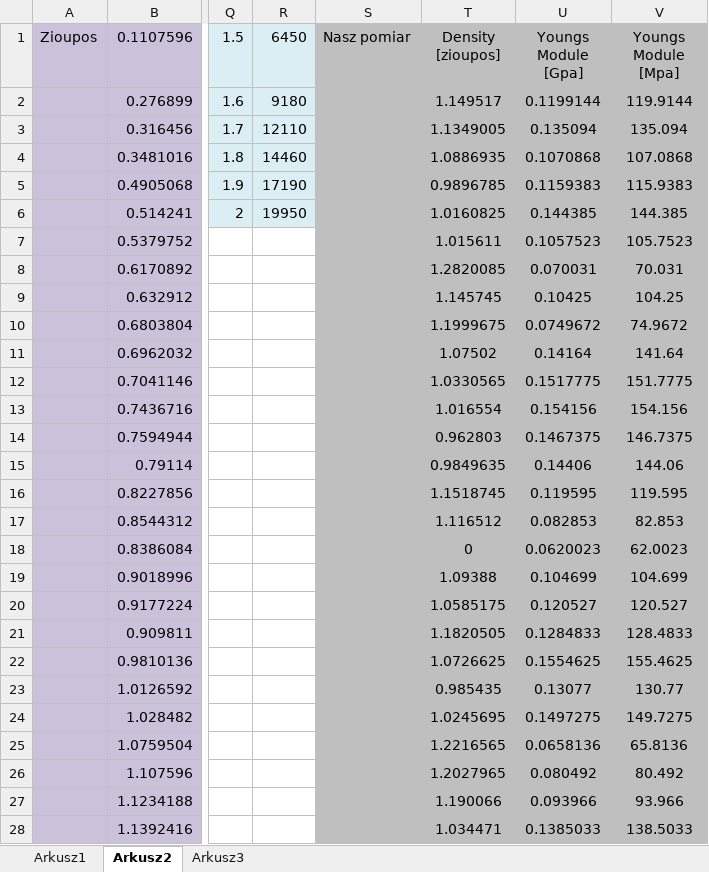
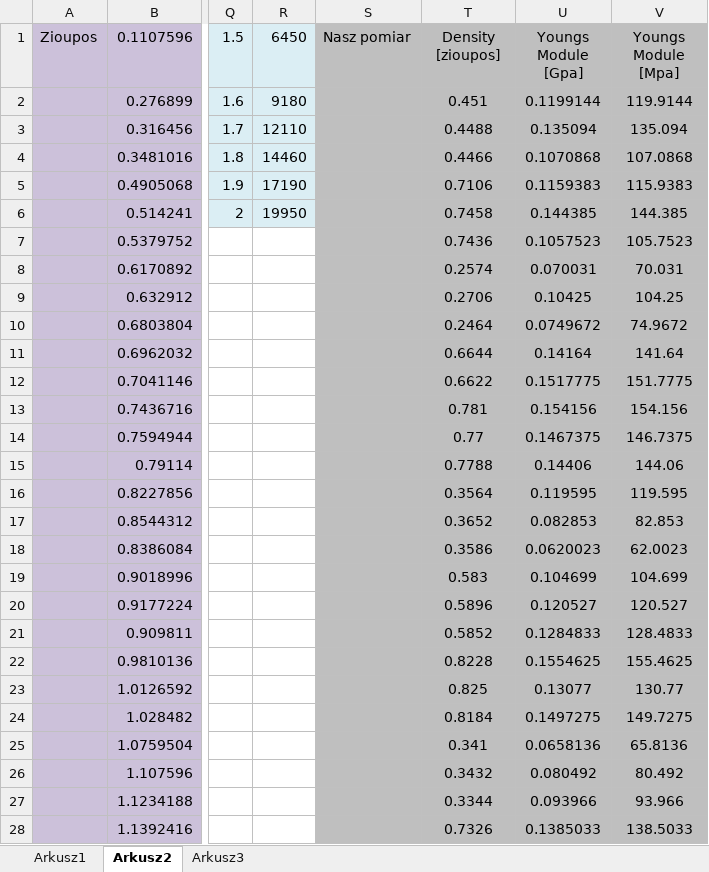
Before and after one commit to nmilaniak/inz, an Excel workbook: E vs ro.xlsx, sheet Arkusz2, drawn as a sheet; only a part is shown, gaps mark what is left out; values as stored, in another font and other column widths than the file's, no borders; charts and pictures not drawn; the diff covers the shown part only; the diff names each change by its address in the sheet, - before the commit and + after, or states it on an @@ line.

```diff
--- a/E vs ro.xlsx (sheet Arkusz2)
+++ b/E vs ro.xlsx (sheet Arkusz2)
-T2 (Density [zioupos]): 1.149517
+T2 (Density [zioupos]): 0.451
-T3 (Density [zioupos]): 1.1349005
+T3 (Density [zioupos]): 0.4488
-T4 (Density [zioupos]): 1.0886935
+T4 (Density [zioupos]): 0.4466
-T5 (Density [zioupos]): 0.9896785
+T5 (Density [zioupos]): 0.7106
-T6 (Density [zioupos]): 1.0160825
+T6 (Density [zioupos]): 0.7458
-T7 (Density [zioupos]): 1.015611
+T7 (Density [zioupos]): 0.7436
-T8 (Density [zioupos]): 1.2820085
+T8 (Density [zioupos]): 0.2574
-T9 (Density [zioupos]): 1.145745
+T9 (Density [zioupos]): 0.2706
-T10 (Density [zioupos]): 1.1999675
+T10 (Density [zioupos]): 0.2464
-T11 (Density [zioupos]): 1.07502
+T11 (Density [zioupos]): 0.6644
-T12 (Density [zioupos]): 1.0330565
+T12 (Density [zioupos]): 0.6622
-T13 (Density [zioupos]): 1.016554
+T13 (Density [zioupos]): 0.781
-T14 (Density [zioupos]): 0.962803
+T14 (Density [zioupos]): 0.77
-T15 (Density [zioupos]): 0.9849635
+T15 (Density [zioupos]): 0.7788
-T16 (Density [zioupos]): 1.1518745
+T16 (Density [zioupos]): 0.3564
-T17 (Density [zioupos]): 1.116512
+T17 (Density [zioupos]): 0.3652
-T18 (Density [zioupos]): 0
+T18 (Density [zioupos]): 0.3586
-T19 (Density [zioupos]): 1.09388
+T19 (Density [zioupos]): 0.583
-T20 (Density [zioupos]): 1.0585175
+T20 (Density [zioupos]): 0.5896
-T21 (Density [zioupos]): 1.1820505
+T21 (Density [zioupos]): 0.5852
-T22 (Density [zioupos]): 1.0726625
+T22 (Density [zioupos]): 0.8228
-T23 (Density [zioupos]): 0.985435
+T23 (Density [zioupos]): 0.825
-T24 (Density [zioupos]): 1.0245695
+T24 (Density [zioupos]): 0.8184
-T25 (Density [zioupos]): 1.2216565
+T25 (Density [zioupos]): 0.341
-T26 (Density [zioupos]): 1.2027965
+T26 (Density [zioupos]): 0.3432
-T27 (Density [zioupos]): 1.190066
+T27 (Density [zioupos]): 0.3344
-T28 (Density [zioupos]): 1.034471
+T28 (Density [zioupos]): 0.7326
```
Also changed, not shown: 8 edited cells elsewhere in this sheet, charts or pictures, bvtv.xlsx, uCT+compression_(razem)/Zbiorczo (version 1).xlsx, 1 other file.
